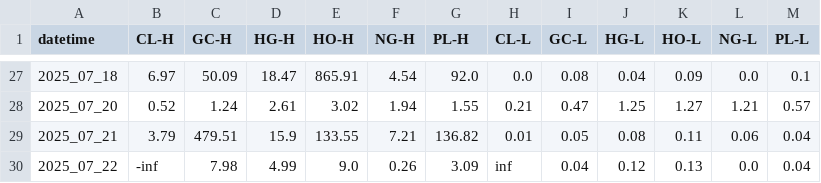
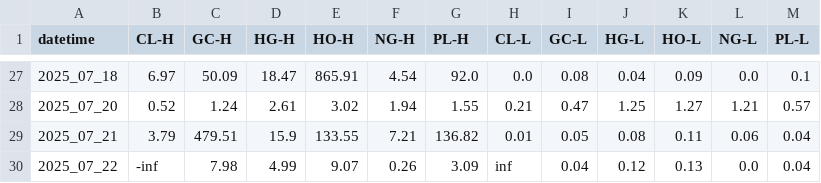
Before and after one commit to sanjayhallan/host, a CSV file: rank/dist.csv, drawn as a sheet; only a part is shown, gaps mark what is left out.

```diff
--- a/rank/dist.csv
+++ b/rank/dist.csv
@@ -29,2 +29,2 @@ datetime,CL-H,GC-H,HG-H,HO-H,NG-H,PL-H,CL-L,GC-L,HG-L,HO-L,NG-L,PL-L
 2025_07_21,3.79,479.51,15.9,133.55,7.21,136.82,0.01,0.05,0.08,0.11,0.06,0.04
-2025_07_22,-inf,7.98,4.99,9.0,0.26,3.09,inf,0.04,0.12,0.13,0.0,0.04
+2025_07_22,-inf,7.98,4.99,9.07,0.26,3.09,inf,0.04,0.12,0.13,0.0,0.04
```
Also changed, not shown: rank/2025_07_22.csv, rank/2025_07_22__GC.csv, 3 other files.
